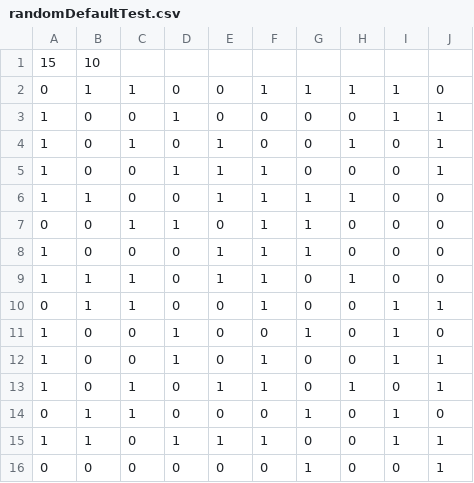
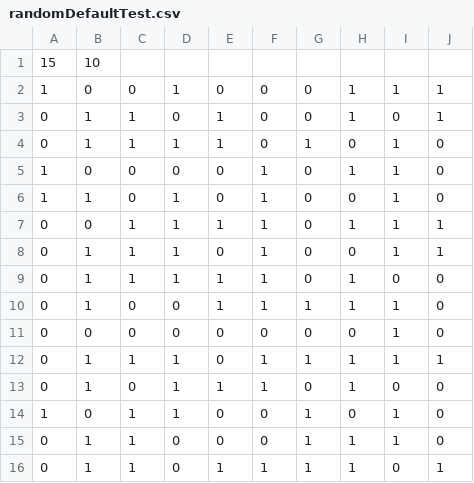
Before and after one commit to nex-pixel/cellsociety_team10, a CSV file: data/game_of_life/randomDefaultTest.csv, drawn as a sheet.

```diff
--- a/data/game_of_life/randomDefaultTest.csv
+++ b/data/game_of_life/randomDefaultTest.csv
@@ -1,16 +1,16 @@
 15,10
-0,1,1,0,0,1,1,1,1,0
-1,0,0,1,0,0,0,0,1,1
-1,0,1,0,1,0,0,1,0,1
-1,0,0,1,1,1,0,0,0,1
-1,1,0,0,1,1,1,1,0,0
-0,0,1,1,0,1,1,0,0,0
-1,0,0,0,1,1,1,0,0,0
-1,1,1,0,1,1,0,1,0,0
-0,1,1,0,0,1,0,0,1,1
-1,0,0,1,0,0,1,0,1,0
-1,0,0,1,0,1,0,0,1,1
-1,0,1,0,1,1,0,1,0,1
-0,1,1,0,0,0,1,0,1,0
-1,1,0,1,1,1,0,0,1,1
-0,0,0,0,0,0,1,0,0,1
+1,0,0,1,0,0,0,1,1,1
+0,1,1,0,1,0,0,1,0,1
+0,1,1,1,1,0,1,0,1,0
+1,0,0,0,0,1,0,1,1,0
+1,1,0,1,0,1,0,0,1,0
+0,0,1,1,1,1,0,1,1,1
+0,1,1,1,0,1,0,0,1,1
+0,1,1,1,1,1,0,1,0,0
+0,1,0,0,1,1,1,1,1,0
+0,0,0,0,0,0,0,0,1,0
+0,1,1,1,0,1,1,1,1,1
+0,1,0,1,1,1,0,1,0,0
+1,0,1,1,0,0,1,0,1,0
+0,1,1,0,0,0,1,1,1,0
+0,1,1,0,1,1,1,1,0,1
```
Also changed, not shown: data/game_of_life/randomChosenTest.csv.
